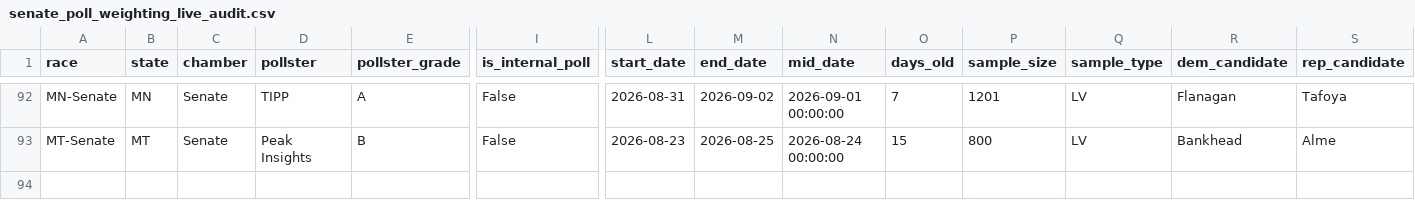
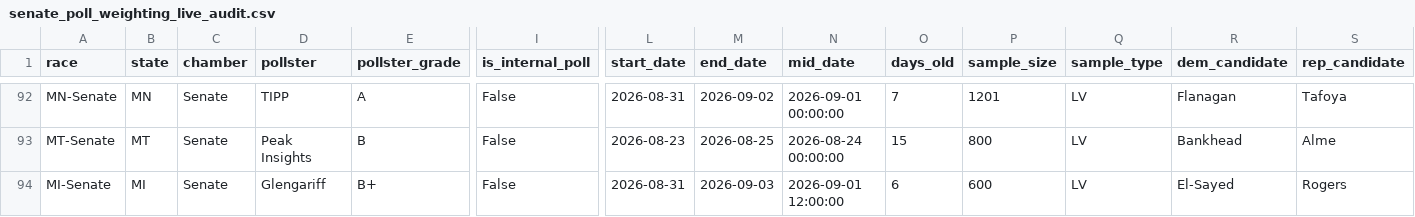
Before and after one commit to benyelin/2026-Senate-Model, a CSV file: outputs/senate_poll_weighting_live_audit.csv, drawn as a sheet; only a part is shown, gaps mark what is left out; rows hold the shown columns only; the diff names each change by its address in the sheet, - before the commit and + after, or states it on an @@ line.

Commit message:
Update model inputs and dashboard outputs

```diff
--- a/outputs/senate_poll_weighting_live_audit.csv
+++ b/outputs/senate_poll_weighting_live_audit.csv
+row 94: MI-Senate | MI | Senate | Glengariff | B+ | False | 2026-08-31 | 2026-09-03 | 2026-09-01 12:00:00 | 6 | 600 | LV | El-Sayed | Rogers
```
Also changed, not shown: inputs/manual_polls.csv, inputs/manual_polls_adjusted.csv, 14 other files.
